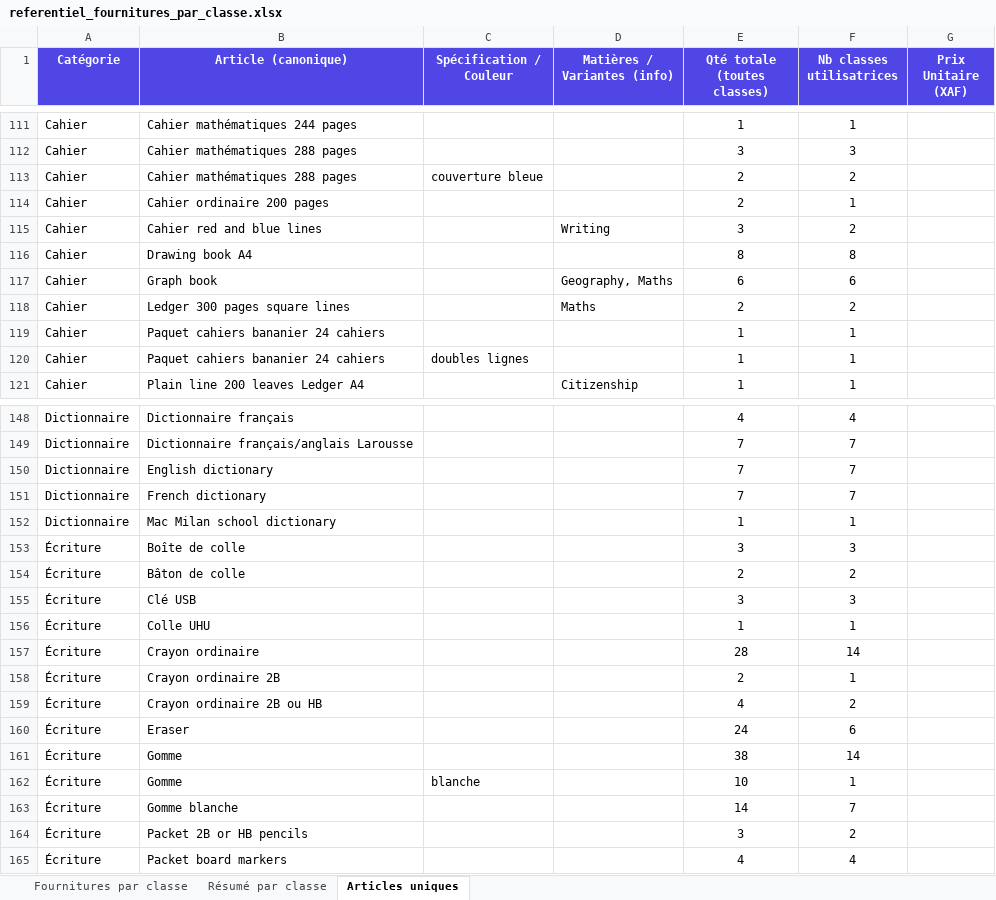
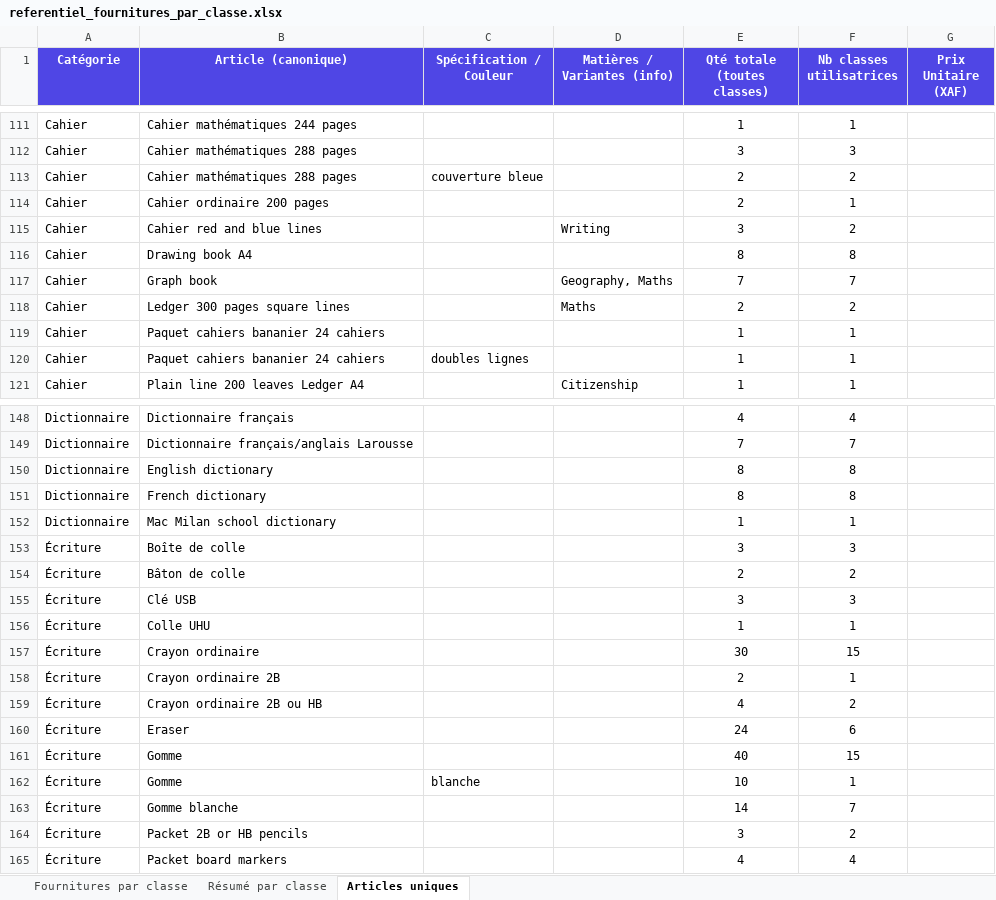
Before and after one commit to Her50/yukpo4, an Excel workbook: scripts/seed-fournitures/referentiel_fournitures_par_classe.xlsx, sheet Articles uniques, drawn as a sheet; only a part is shown, gaps mark what is left out; values as stored, in another font and other column widths than the file's, no borders; the diff covers the shown part only; the diff names each change by its address in the sheet, - before the commit and + after, or states it on an @@ line.

```diff
--- a/scripts/seed-fournitures/referentiel_fournitures_par_classe.xlsx (sheet Articles uniques)
+++ b/scripts/seed-fournitures/referentiel_fournitures_par_classe.xlsx (sheet Articles uniques)
-E117 (Qté totale (toutes classes)): 6
+E117 (Qté totale (toutes classes)): 7
-F117 (Nb classes utilisatrices): 6
+F117 (Nb classes utilisatrices): 7
-E150:E151 (Qté totale (toutes classes)): 7
+E150:E151 (Qté totale (toutes classes)): 8
-F150:F151 (Nb classes utilisatrices): 7
+F150:F151 (Nb classes utilisatrices): 8
-E157 (Qté totale (toutes classes)): 28
+E157 (Qté totale (toutes classes)): 30
-F157 (Nb classes utilisatrices): 14
+F157 (Nb classes utilisatrices): 15
-E161 (Qté totale (toutes classes)): 38
+E161 (Qté totale (toutes classes)): 40
-F161 (Nb classes utilisatrices): 14
+F161 (Nb classes utilisatrices): 15
```
Also changed, not shown: 20 edited cells elsewhere in this sheet, sheet Fournitures par classe, sheet Résumé par classe, 3 other files.
